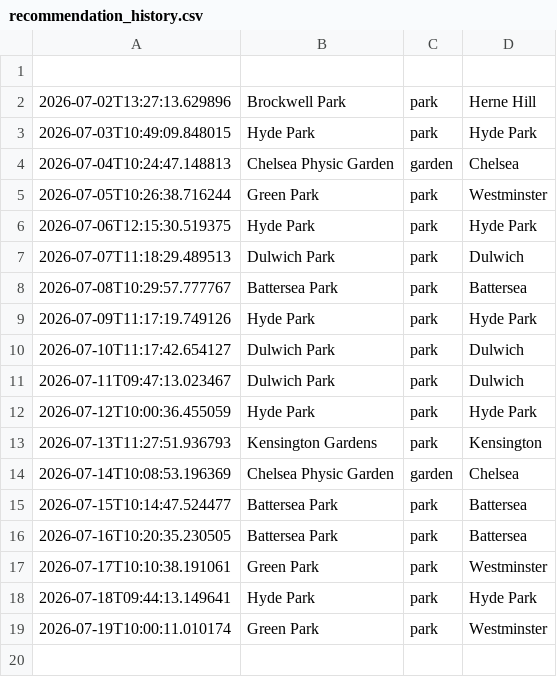
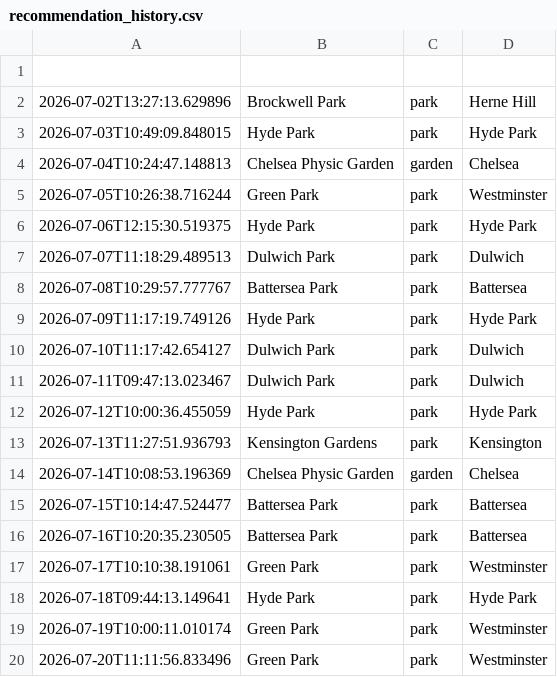
Before and after one commit to olioldfield83/ai-weather-agent, a CSV file: recommendation_history.csv, drawn as a sheet; the diff names each change by its address in the sheet, - before the commit and + after, or states it on an @@ line.

```diff
--- a/recommendation_history.csv
+++ b/recommendation_history.csv
+row 20: 2026-07-20T11:11:56.833496 | Green Park | park | Westminster
```
